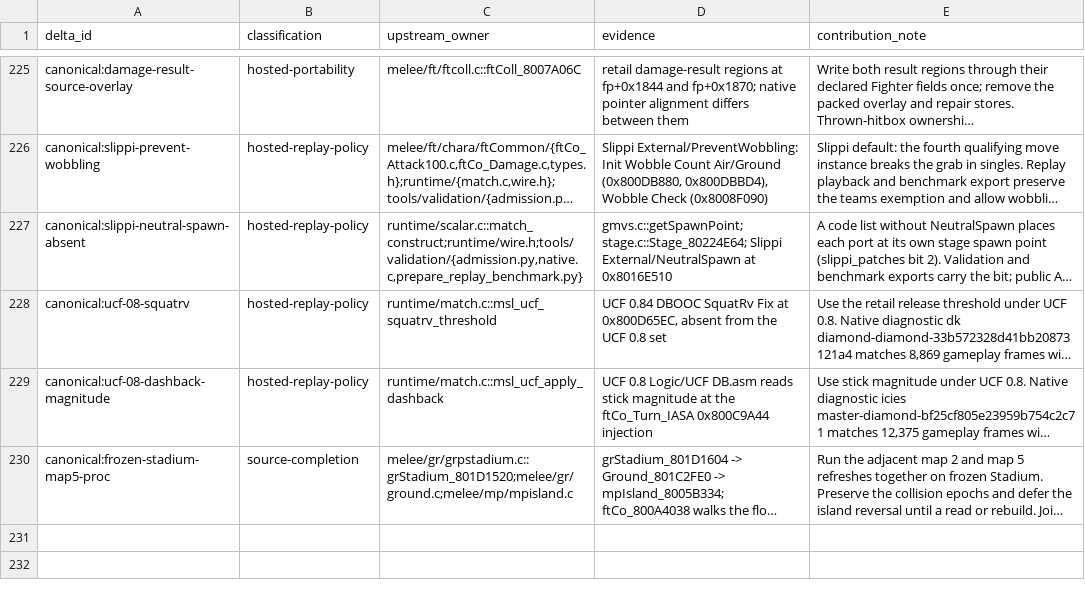
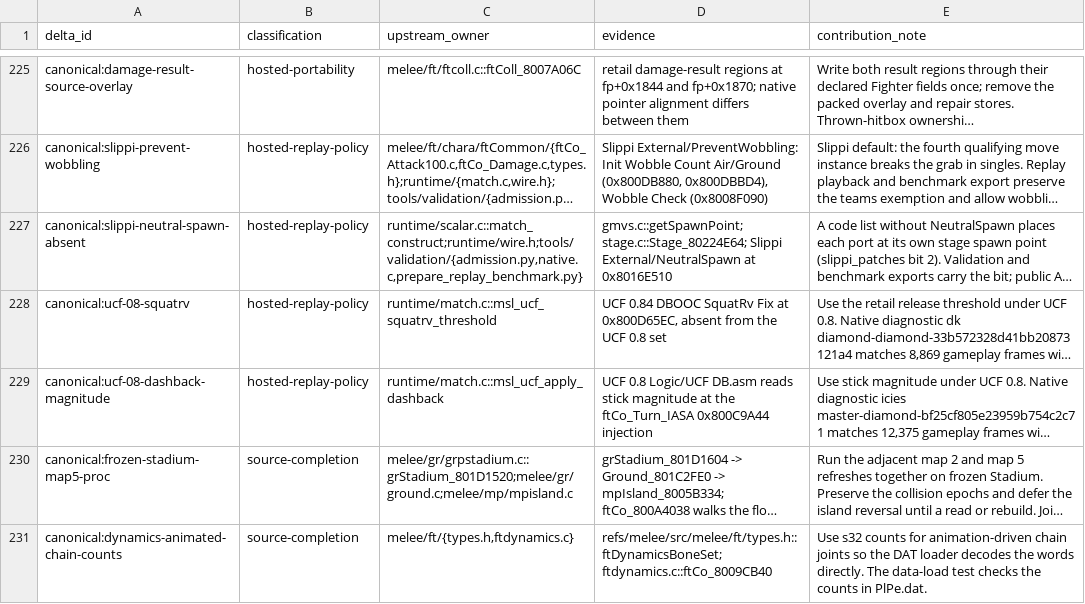
Before and after one commit to kyhavlov/melee-sim-light, a TSV file: src/upstream_delta_ledger.tsv, drawn as a sheet; only a part is shown, gaps mark what is left out; long unchanged cells end in …; the diff names each change by its address in the sheet, - before the commit and + after, or states it on an @@ line.

Commit message:
Load animation joint counts as integers (#96)
Match the decomp count types so the existing DAT loader decodes animation-driven joint counts. Check the retail Peach table in the data-load test. Verified all 1,139 retail counts, native/Wasm/PPC checks, and 526 locked replays.

```diff
--- a/src/upstream_delta_ledger.tsv
+++ b/src/upstream_delta_ledger.tsv
+row 231: canonical:dynamics-animated-chain-counts | source-completion | melee/ft/{types.h,ftdynamics.c} | refs/melee/src/melee/ft/types.h::ftDynamicsBoneSet; ftdynamics.c::ftCo_8009CB40 | Use s32 counts for animation-driven chain joints so the DAT loader decodes the words directly. The data-load test checks the counts in PlPe.dat.
```
Also changed, not shown: 5 other files.
